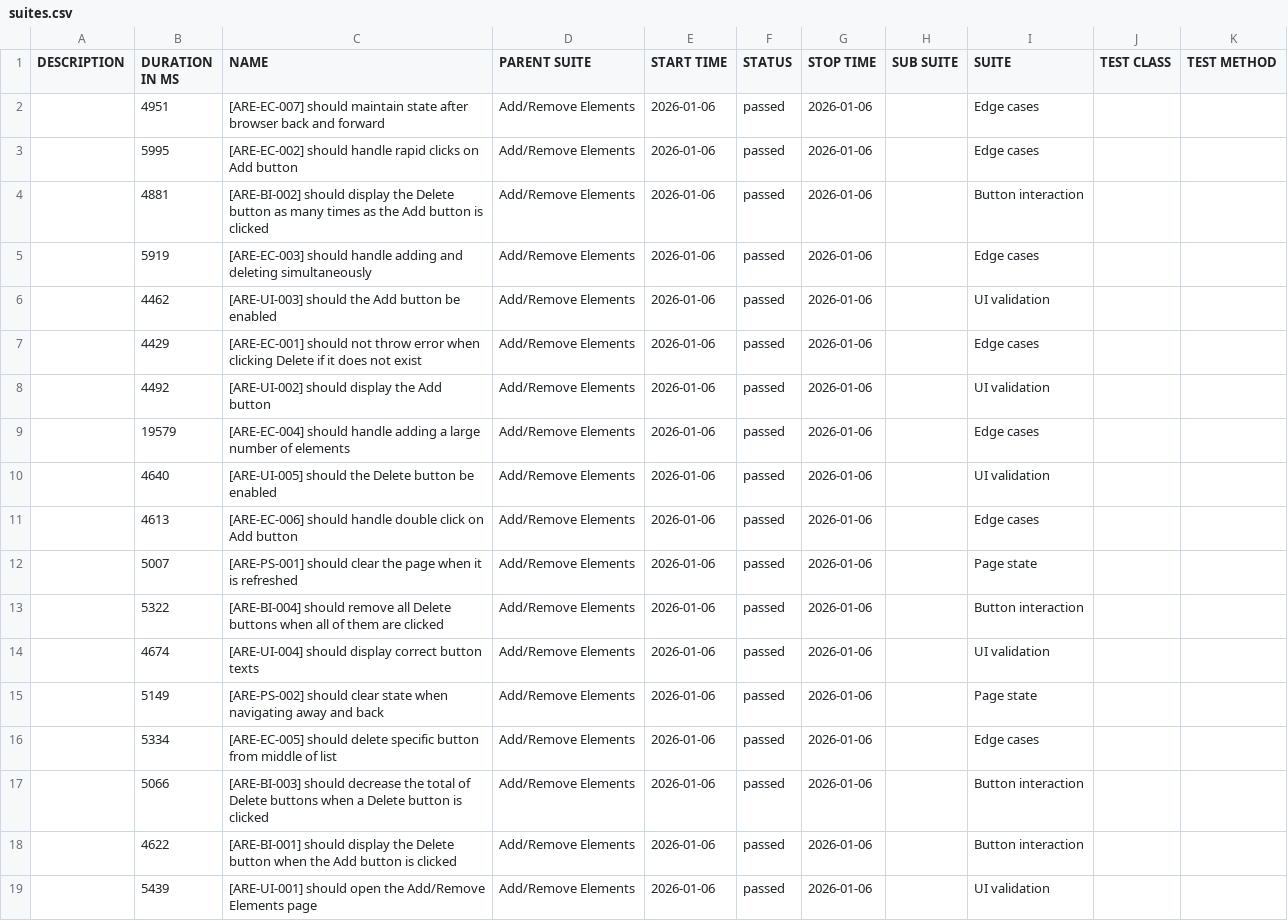
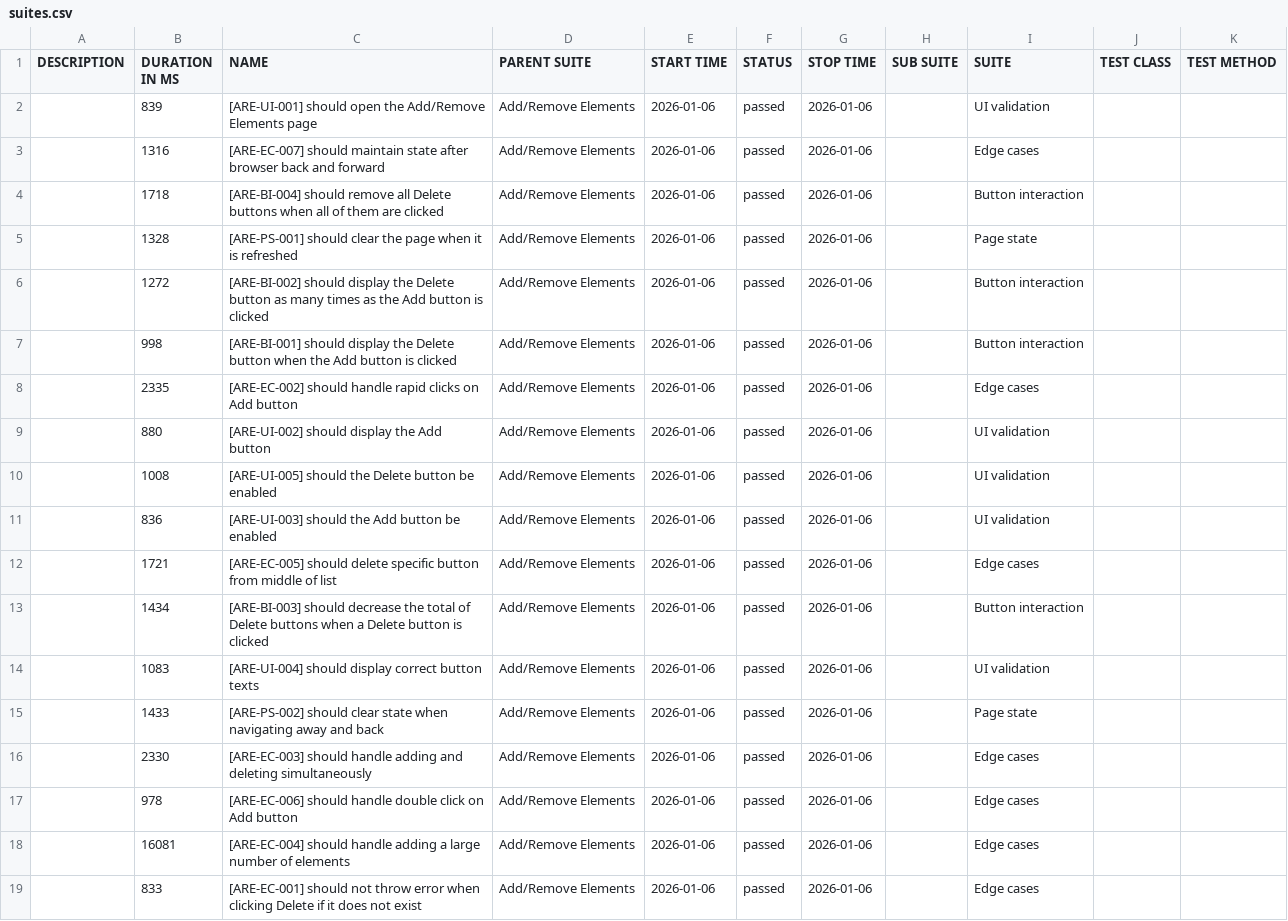
Before and after one commit to barbaraalozada/wdio-mocha, a CSV file: data/suites.csv, drawn as a sheet.

```diff
--- a/data/suites.csv
+++ b/data/suites.csv
@@ -1,19 +1,19 @@
 "DESCRIPTION","DURATION IN MS","NAME","PARENT SUITE","START TIME","STATUS","STOP TIME","SUB SUITE","SUITE","TEST CLASS","TEST METHOD"
-"","4951","[ARE-EC-007] should maintain state after browser back and forward","Add/Remove Elements","2026-01-06","passed","2026-01-06","","Edge cases","",""
-"","5995","[ARE-EC-002] should handle rapid clicks on Add button","Add/Remove Elements","2026-01-06","passed","2026-01-06","","Edge cases","",""
-"","4881","[ARE-BI-002] should display the Delete button as many times as the Add button is clicked","Add/Remove Elements","2026-01-06","passed","2026-01-06","","Button interaction","",""
-"","5919","[ARE-EC-003] should handle adding and deleting simultaneously","Add/Remove Elements","2026-01-06","passed","2026-01-06","","Edge cases","",""
-"","4462","[ARE-UI-003] should the Add button be enabled","Add/Remove Elements","2026-01-06","passed","2026-01-06","","UI validation","",""
-"","4429","[ARE-EC-001] should not throw error when clicking Delete if it does not exist","Add/Remove Elements","2026-01-06","passed","2026-01-06","","Edge cases","",""
-"","4492","[ARE-UI-002] should display the Add button","Add/Remove Elements","2026-01-06","passed","2026-01-06","","UI validation","",""
-"","19579","[ARE-EC-004] should handle adding a large number of elements","Add/Remove Elements","2026-01-06","passed","2026-01-06","","Edge cases","",""
-"","4640","[ARE-UI-005] should the Delete button be enabled","Add/Remove Elements","2026-01-06","passed","2026-01-06","","UI validation","",""
-"","4613","[ARE-EC-006] should handle double click on Add button","Add/Remove Elements","2026-01-06","passed","2026-01-06","","Edge cases","",""
-"","5007","[ARE-PS-001] should clear the page when it is refreshed","Add/Remove Elements","2026-01-06","passed","2026-01-06","","Page state","",""
-"","5322","[ARE-BI-004] should remove all Delete buttons when all of them are clicked","Add/Remove Elements","2026-01-06","passed","2026-01-06","","Button interaction","",""
-"","4674","[ARE-UI-004] should display correct button texts","Add/Remove Elements","2026-01-06","passed","2026-01-06","","UI validation","",""
-"","5149","[ARE-PS-002] should clear state when navigating away and back","Add/Remove Elements","2026-01-06","passed","2026-01-06","","Page state","",""
-"","5334","[ARE-EC-005] should delete specific button from middle of list","Add/Remove Elements","2026-01-06","passed","2026-01-06","","Edge cases","",""
-"","5066","[ARE-BI-003] should decrease the total of Delete buttons when a Delete button is clicked","Add/Remove Elements","2026-01-06","passed","2026-01-06","","Button interaction","",""
-"","4622","[ARE-BI-001] should display the Delete button when the Add button is clicked","Add/Remove Elements","2026-01-06","passed","2026-01-06","","Button interaction","",""
-"","5439","[ARE-UI-001] should open the Add/Remove Elements page","Add/Remove Elements","2026-01-06","passed","2026-01-06","","UI validation","",""
+"","839","[ARE-UI-001] should open the Add/Remove Elements page","Add/Remove Elements","2026-01-06","passed","2026-01-06","","UI validation","",""
+"","1316","[ARE-EC-007] should maintain state after browser back and forward","Add/Remove Elements","2026-01-06","passed","2026-01-06","","Edge cases","",""
+"","1718","[ARE-BI-004] should remove all Delete buttons when all of them are clicked","Add/Remove Elements","2026-01-06","passed","2026-01-06","","Button interaction","",""
+"","1328","[ARE-PS-001] should clear the page when it is refreshed","Add/Remove Elements","2026-01-06","passed","2026-01-06","","Page state","",""
+"","1272","[ARE-BI-002] should display the Delete button as many times as the Add button is clicked","Add/Remove Elements","2026-01-06","passed","2026-01-06","","Button interaction","",""
+"","998","[ARE-BI-001] should display the Delete button when the Add button is clicked","Add/Remove Elements","2026-01-06","passed","2026-01-06","","Button interaction","",""
+"","2335","[ARE-EC-002] should handle rapid clicks on Add button","Add/Remove Elements","2026-01-06","passed","2026-01-06","","Edge cases","",""
+"","880","[ARE-UI-002] should display the Add button","Add/Remove Elements","2026-01-06","passed","2026-01-06","","UI validation","",""
+"","1008","[ARE-UI-005] should the Delete button be enabled","Add/Remove Elements","2026-01-06","passed","2026-01-06","","UI validation","",""
+"","836","[ARE-UI-003] should the Add button be enabled","Add/Remove Elements","2026-01-06","passed","2026-01-06","","UI validation","",""
+"","1721","[ARE-EC-005] should delete specific button from middle of list","Add/Remove Elements","2026-01-06","passed","2026-01-06","","Edge cases","",""
+"","1434","[ARE-BI-003] should decrease the total of Delete buttons when a Delete button is clicked","Add/Remove Elements","2026-01-06","passed","2026-01-06","","Button interaction","",""
+"","1083","[ARE-UI-004] should display correct button texts","Add/Remove Elements","2026-01-06","passed","2026-01-06","","UI validation","",""
+"","1433","[ARE-PS-002] should clear state when navigating away and back","Add/Remove Elements","2026-01-06","passed","2026-01-06","","Page state","",""
+"","2330","[ARE-EC-003] should handle adding and deleting simultaneously","Add/Remove Elements","2026-01-06","passed","2026-01-06","","Edge cases","",""
+"","978","[ARE-EC-006] should handle double click on Add button","Add/Remove Elements","2026-01-06","passed","2026-01-06","","Edge cases","",""
+"","16081","[ARE-EC-004] should handle adding a large number of elements","Add/Remove Elements","2026-01-06","passed","2026-01-06","","Edge cases","",""
+"","833","[ARE-EC-001] should not throw error when clicking Delete if it does not exist","Add/Remove Elements","2026-01-06","passed","2026-01-06","","Edge cases","",""
```
Also changed, not shown: 50 other files.
